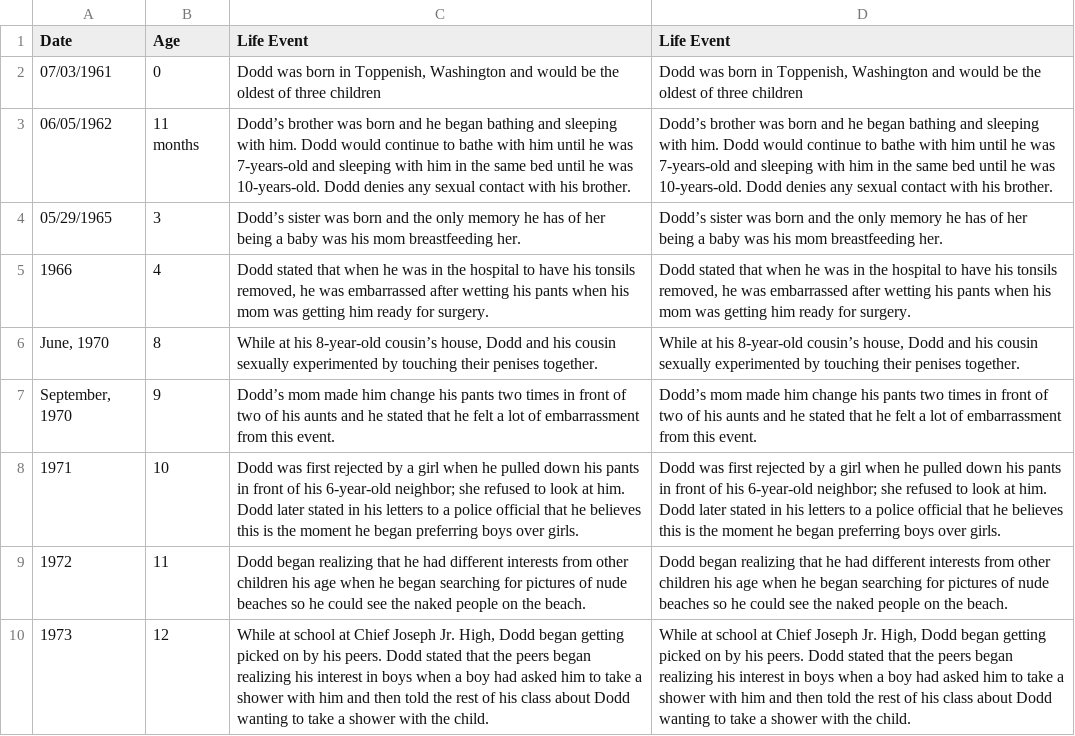
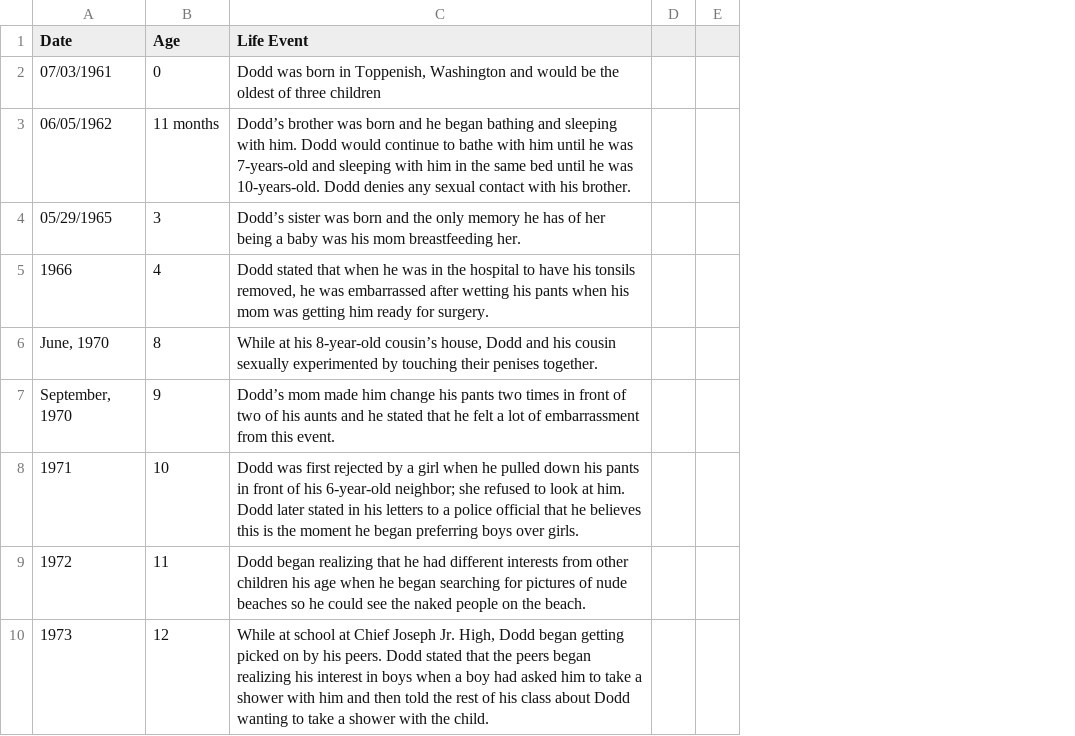
Before and after one commit to ajithksenthil/CrimeArchetypes, a CSV file: mnt/data/csv/Type1_dodd_westley.csv, drawn as a sheet; only a part is shown; removed rows and columns are numbered as before the commit, all else as after; ↵ is a line break in a cell; the diff covers the shown part only; the diff names each change by its address in the sheet, - before the commit and + after, or states it on an @@ line.

Commit message:
CLEANED_Type1_dodd_westley.csv

```diff
--- a/mnt/data/csv/Type1_dodd_westley.csv
+++ b/mnt/data/csv/Type1_dodd_westley.csv
-column D (Life Event), rows 2-10: Dodd was born in Toppenish, Washington and would be the oldest of three children | Dodd’s brother was born and he began bathing and sleeping with him. Dodd would continue to bathe with him until he was 7-years-old and sleeping with him in the same bed until he was 10-years-old. Dodd denies any sexual contact with his brother. | Dodd’s sister was born and the only memory he has of her being a baby was his mom breastfeeding her. | Dodd stated that when he was in the hospital to have his tonsils removed, he was embarrassed after wetting his pants when his mom was getting him ready for surgery. | While at his 8-year-old cousin’s house, Dodd and his cousin sexually experimented by touching their penises together. | Dodd’s mom made him change his pants two times in front of two of his aunts and he stated that he felt a lot of embarrassment from this event. | Dodd was first rejected by a girl when he pulled down his pants in front of his 6-year-old neighbor; she refused to look at him. Dodd later stated in his letters to a police official that he believes this is the moment he began preferring boys over girls. | Dodd began realizing that he had different interests from other children his age when he began searching for pictures of nude beaches so he could see the naked people on the beach. | While at school at Chief Joseph Jr. High, Dodd began getting picked on by his peers. Dodd stated that the peers began realizing his interest in boys when a boy had asked him to take a shower with him and then told the rest of his class about Dodd wanting to take a shower with the child.
+column D, empty
+column E, empty
-B3 (Age): 11 ↵ months
+B3 (Age): 11 months
```
Also changed, not shown: 9 removed rows and 32 edited cells elsewhere in this file.
